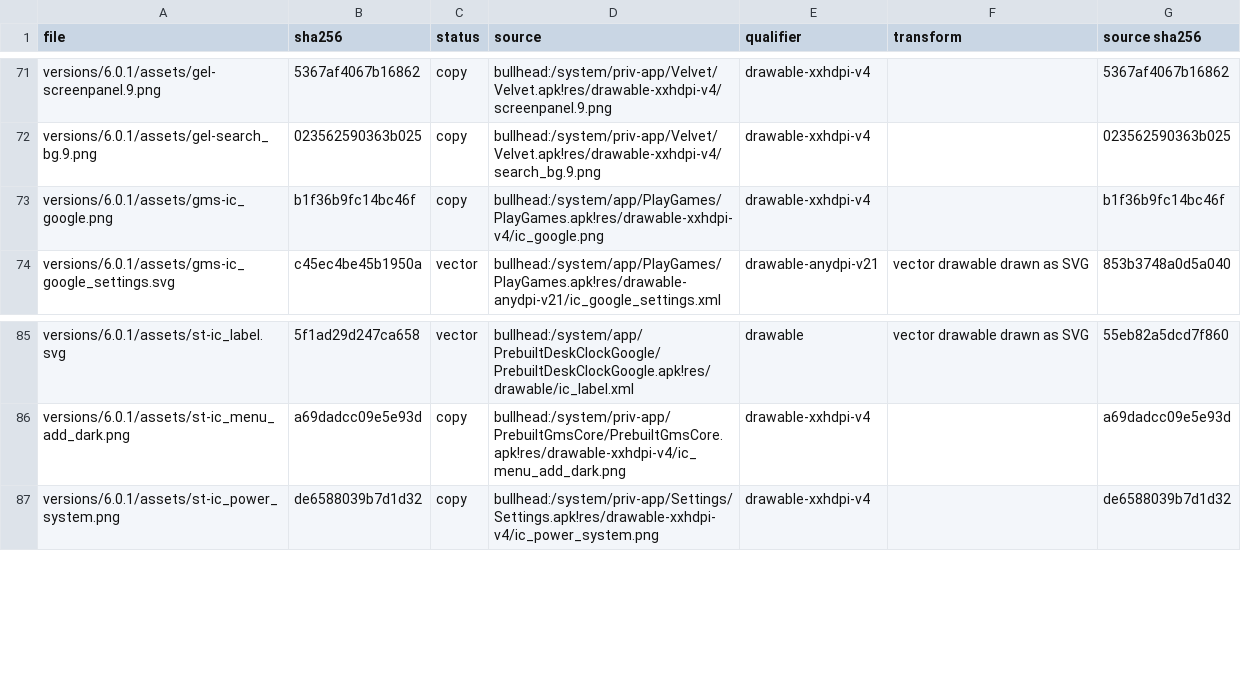
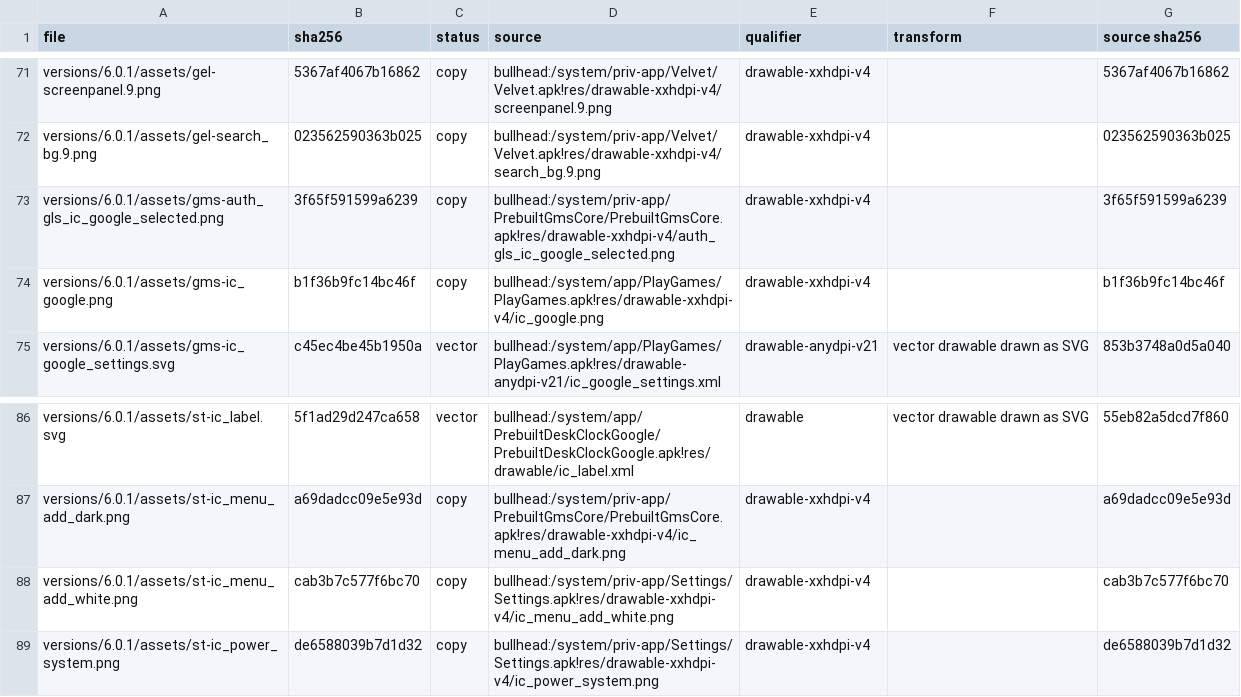
Before and after one commit to szabolevi98/android-simulator, a TSV file: docs/reports/assets/6.0.1.tsv, drawn as a sheet; only a part is shown, gaps mark what is left out; the diff names each change by its address in the sheet, - before the commit and + after, or states it on an @@ line.

Commit message:
Android 6.0.1 Settings Accounts: AccountSettings with no account (Add account in the accent, the overflow's checkable Auto-sync data with its confirm dialogs) and ChooseAccountActivity's account types from the image's authenticators (GMS Core's Google, Gmail's Exchange, Personal (IMAP) and Personal (POP3)) by label; the framework menu gains checkable items.

```diff
--- a/docs/reports/assets/6.0.1.tsv
+++ b/docs/reports/assets/6.0.1.tsv
+row 73: versions/6.0.1/assets/gms-auth_gls_ic_google_selected.png | 3f65f591599a6239 | copy | bullhead:/system/priv-app/PrebuiltGmsCore/PrebuiltGmsCore.apk!res/drawable-xxhdpi-v4/auth_gls_ic_google_selected.png | drawable-xxhdpi-v4 |  | 3f65f591599a6239
+row 88: versions/6.0.1/assets/st-ic_menu_add_white.png | cab3b7c577f6bc70 | copy | bullhead:/system/priv-app/Settings/Settings.apk!res/drawable-xxhdpi-v4/ic_menu_add_white.png | drawable-xxhdpi-v4 |  | cab3b7c577f6bc70
```
Also changed, not shown: docs/data/mm-assets-settings.tsv, 9 other files.
